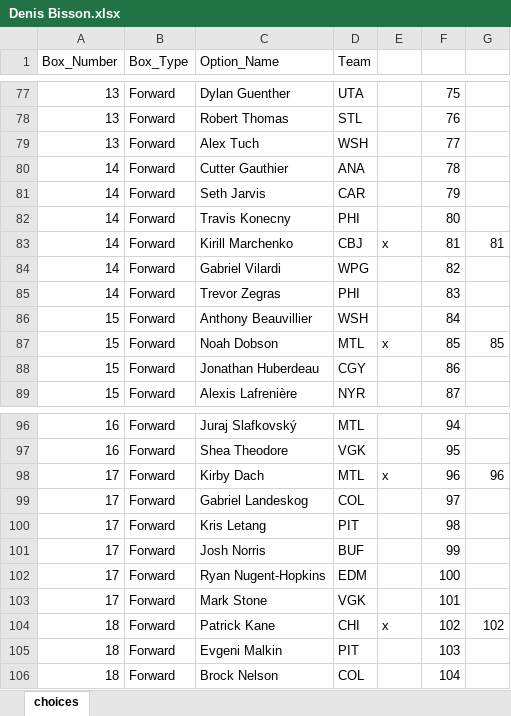
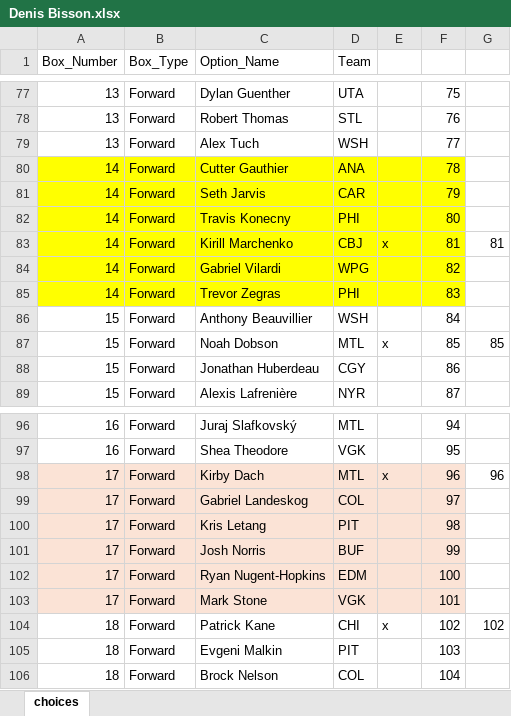
Before and after one commit to denis-bisson/pool2024, an Excel workbook: CHOICES/Denis Bisson.xlsx, sheet choices, drawn as a sheet; only a part is shown, gaps mark what is left out; values as stored, in another font and other column widths than the file's, no borders; the diff names each change by its address in the sheet, - before the commit and + after, or states it on an @@ line.

```diff
--- a/CHOICES/Denis Bisson.xlsx (sheet choices)
+++ b/CHOICES/Denis Bisson.xlsx (sheet choices)
-A80:F85 fill: none
+A80:F85 fill: #FFFF00
-A98:F103 fill: none
+A98:F103 fill: #FBE3D6
```
Also changed, not shown: CHOICES/Ralph Benjamin Libao.xlsx, 4 other files.
